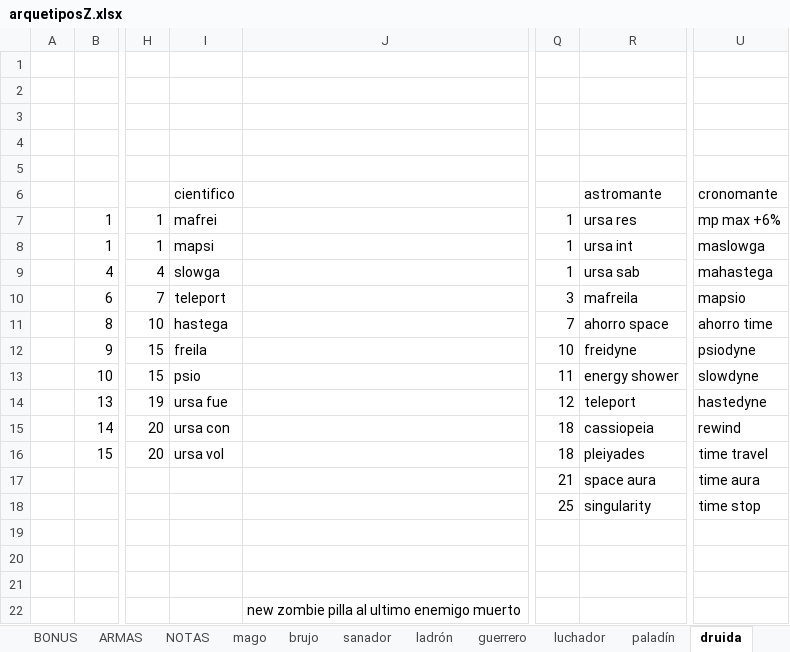
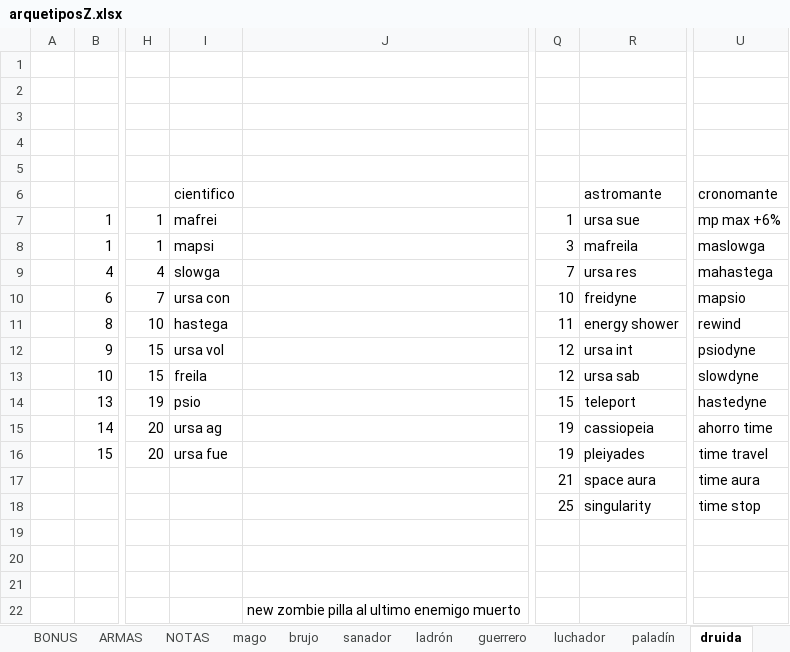
Before and after one commit to SergioRollan/hyperbole, an Excel workbook: arquetiposZ.xlsx, sheet druida, drawn as a sheet; only a part is shown, gaps mark what is left out; values as stored, in another font and other column widths than the file's, no borders; the diff names each change by its address in the sheet, - before the commit and + after, or states it on an @@ line.

```diff
--- a/arquetiposZ.xlsx (sheet druida)
+++ b/arquetiposZ.xlsx (sheet druida)
-R7: ursa res
+R7: ursa sue
-Q8: 1
+Q8: 3
-R8: ursa int
+R8: mafreila
-Q9: 1
+Q9: 7
-R9: ursa sab
+R9: ursa res
-I10: teleport
+I10: ursa con
-Q10: 3
+Q10: 10
-R10: mafreila
+R10: freidyne
-Q11: 7
+Q11: 11
-R11: ahorro space
+R11: energy shower
-U11: ahorro time
+U11: rewind
-I12: freila
+I12: ursa vol
-Q12: 10
+Q12: 12
-R12: freidyne
+R12: ursa int
-I13: psio
+I13: freila
-Q13: 11
+Q13: 12
-R13: energy shower
+R13: ursa sab
-I14: ursa fue
+I14: psio
-Q14: 12
+Q14: 15
-I15: ursa con
+I15: ursa ag
-Q15:Q16: 18
+Q15:Q16: 19
-U15: rewind
+U15: ahorro time
-I16: ursa vol
+I16: ursa fue
```
Also changed, not shown: sheet paladín, charts or pictures, 4 other files.
